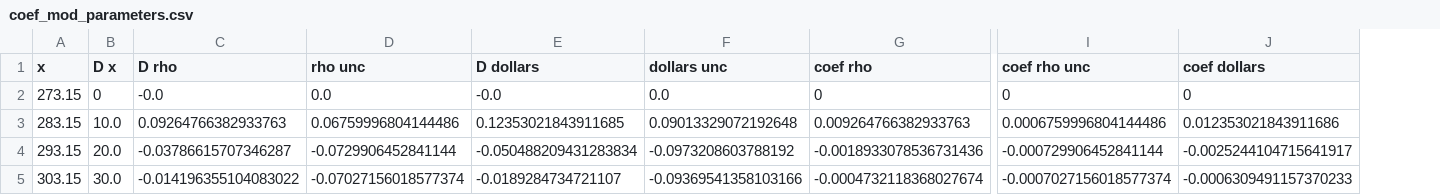
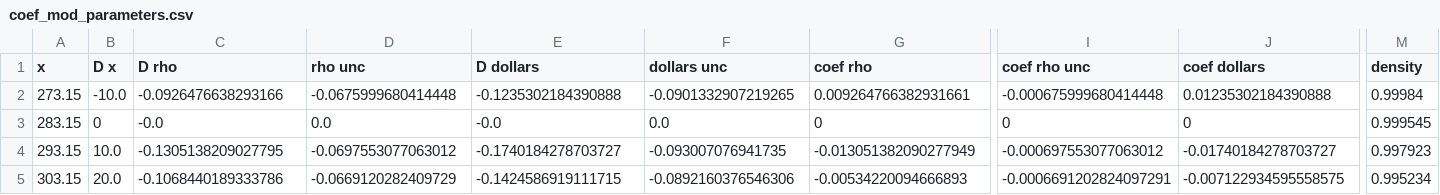
Before and after one commit to patrickpark910/coef-mod, a CSV file: coef_mod_parameters.csv, drawn as a sheet; only a part is shown, gaps mark what is left out; removed rows and columns are numbered as before the commit, all else as after; rows hold the shown columns only; the diff covers the shown part only; the diff names each change by its address in the sheet, - before the commit and + after, or states it on an @@ line.

```diff
--- a/coef_mod_parameters.csv
+++ b/coef_mod_parameters.csv
+column M (density), rows 3-5: 0.999545 | 0.997923 | 0.995234
+row 2: 273.15 | -10.0 | -0.0926476638293166 | -0.0675999680414448 | -0.1235302184390888 | -0.0901332907219265 | 0.009264766382931661 | -0.000675999680414448 | 0.01235302184390888 | 0.99984
-A3 (x): 273.15
+A3 (x): 283.15
-row 3: 283.15 | 10.0 | 0.09264766382933763 | 0.06759996804144486 | 0.12353021843911685 | 0.09013329072192648 | 0.009264766382933763 | 0.0006759996804144486 | 0.012353021843911686
-B4 (D x): 20.0
+B4 (D x): 10.0
-C4 (D rho): -0.03786615707346287
+C4 (D rho): -0.1305138209027795
-D4 (rho unc): -0.0729906452841144
+D4 (rho unc): -0.0697553077063012
-E4 (D dollars): -0.050488209431283834
+E4 (D dollars): -0.1740184278703727
-F4 (dollars unc): -0.0973208603788192
+F4 (dollars unc): -0.093007076941735
-G4 (coef rho): -0.0018933078536731436
+G4 (coef rho): -0.013051382090277949
-I4 (coef rho unc): -0.000729906452841144
+I4 (coef rho unc): -0.000697553077063012
-J4 (coef dollars): -0.0025244104715641917
+J4 (coef dollars): -0.01740184278703727
-B5 (D x): 30.0
+B5 (D x): 20.0
-C5 (D rho): -0.014196355104083022
+C5 (D rho): -0.1068440189333786
-D5 (rho unc): -0.07027156018577374
+D5 (rho unc): -0.0669120282409729
-E5 (D dollars): -0.0189284734721107
+E5 (D dollars): -0.1424586919111715
-F5 (dollars unc): -0.09369541358103166
+F5 (dollars unc): -0.0892160376546306
-G5 (coef rho): -0.0004732118368027674
+G5 (coef rho): -0.00534220094666893
-I5 (coef rho unc): -0.0007027156018577374
+I5 (coef rho unc): -0.0006691202824097291
-J5 (coef dollars): -0.0006309491157370233
+J5 (coef dollars): -0.007122934595558575
```
Also changed, not shown: 61 edited cells elsewhere in this file, coef_mod_rho.csv, 4 other files.
